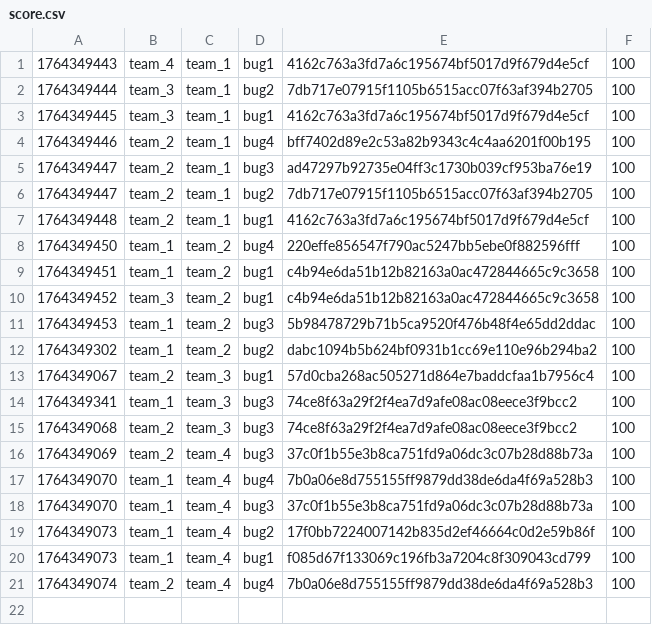
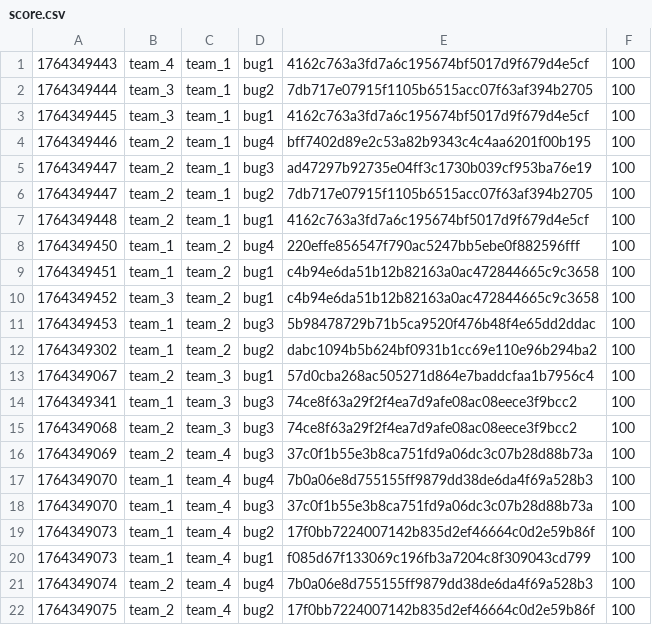
Before and after one commit to hspace-io/2025w-gitctf-score, a CSV file: score.csv, drawn as a sheet; the diff names each change by its address in the sheet, - before the commit and + after, or states it on an @@ line.

Commit message:
[Score] team_2 +100
team_2 attacked `bug2` 17f0bb7224007142b835d2ef46664c0d2e59b86f of team_4

```diff
--- a/score.csv
+++ b/score.csv
+row 22: 1764349075 | team_2 | team_4 | bug2 | 17f0bb7224007142b835d2ef46664c0d2e59b86f | 100
```
